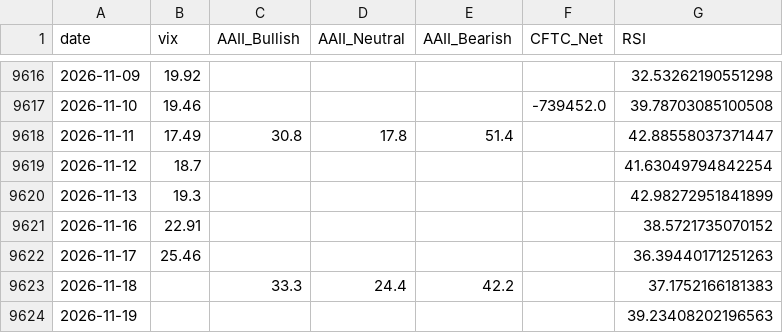
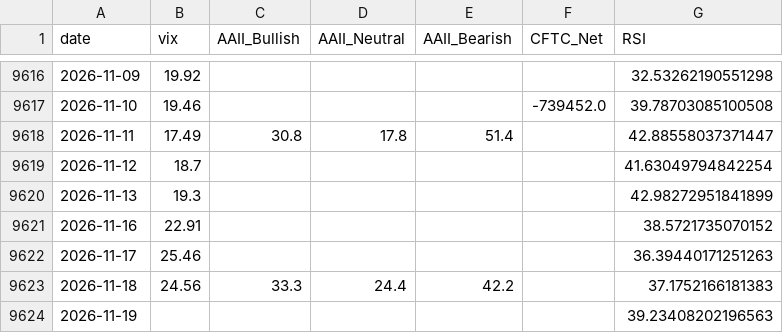
Before and after one commit to yasunogithub/market-reminder, a CSV file: data/combined.csv, drawn as a sheet; only a part is shown, gaps mark what is left out.

```diff
--- a/data/combined.csv
+++ b/data/combined.csv
@@ -9622,3 +9622,3 @@
 2026-11-17,25.46,,,,,36.39440171251263
-2026-11-18,,33.3,24.4,42.2,,37.1752166181383
+2026-11-18,24.56,33.3,24.4,42.2,,37.1752166181383
 2026-11-19,,,,,,39.23408202196563
```
Also changed, not shown: data/vix.csv, 3 other files.
